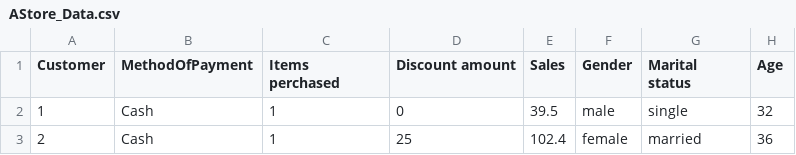
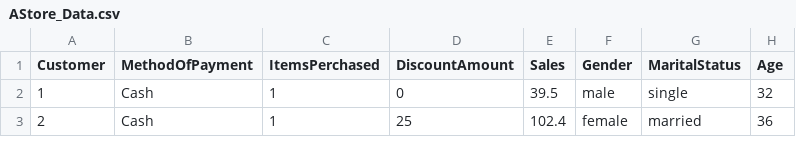
Before and after one commit to Paripai/208251, a CSV file: AStore_Data.csv, drawn as a sheet; only a part is shown.

Commit message:
Update AStore_Data.csv

```diff
--- a/AStore_Data.csv
+++ b/AStore_Data.csv
@@ -1,2 +1,2 @@
-Customer,MethodOfPayment,Items perchased,Discount amount,Sales,Gender,Marital status,Age
+Customer,MethodOfPayment,ItemsPerchased,DiscountAmount,Sales,Gender,MaritalStatus,Age
 1,Cash,1,0,39.5,male,single,32
```
